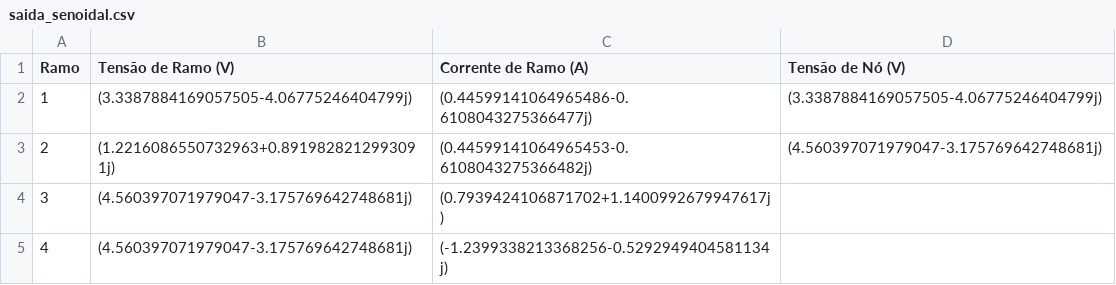
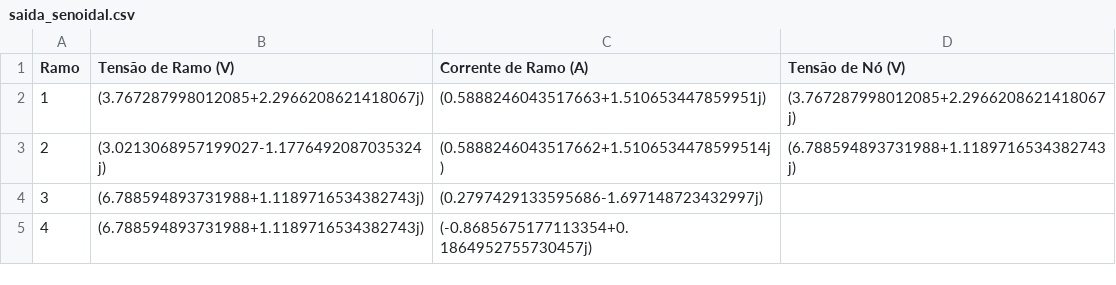
Before and after one commit to V-kr0pt/Trabalho_Circuitos_II, a CSV file: Senoidal/saida_senoidal.csv, drawn as a sheet.

```diff
--- a/Senoidal/saida_senoidal.csv
+++ b/Senoidal/saida_senoidal.csv
@@ -1,5 +1,5 @@
 Ramo,Tensão de Ramo (V),Corrente de Ramo (A),Tensão de Nó (V)
-1,(3.3387884169057505-4.06775246404799j),(0.44599141064965486-0.6108043275366477j),(3.3387884169057505-4.06775246404799j)
-2,(1.2216086550732963+0.8919828212993091j),(0.44599141064965453-0.6108043275366482j),(4.560397071979047-3.175769642748681j)
-3,(4.560397071979047-3.175769642748681j),(0.7939424106871702+1.1400992679947617j),
-4,(4.560397071979047-3.175769642748681j),(-1.2399338213368256-0.5292949404581134j),
+1,(3.767287998012085+2.2966208621418067j),(0.5888246043517663+1.510653447859951j),(3.767287998012085+2.2966208621418067j)
+2,(3.0213068957199027-1.1776492087035324j),(0.5888246043517662+1.5106534478599514j),(6.788594893731988+1.1189716534382743j)
+3,(6.788594893731988+1.1189716534382743j),(0.2797429133595686-1.697148723432997j),
+4,(6.788594893731988+1.1189716534382743j),(-0.8685675177113354+0.1864952755730457j),
```
Also changed, not shown: 2 other files.
